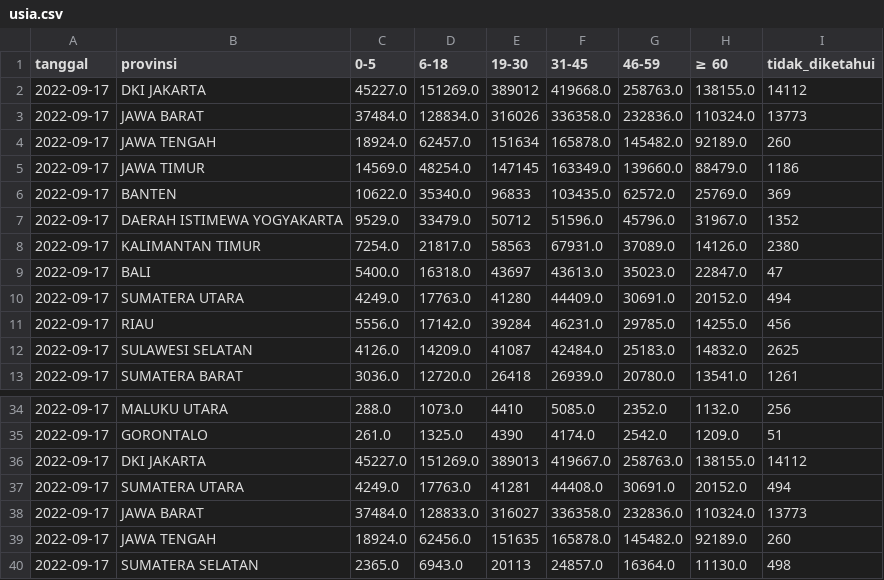
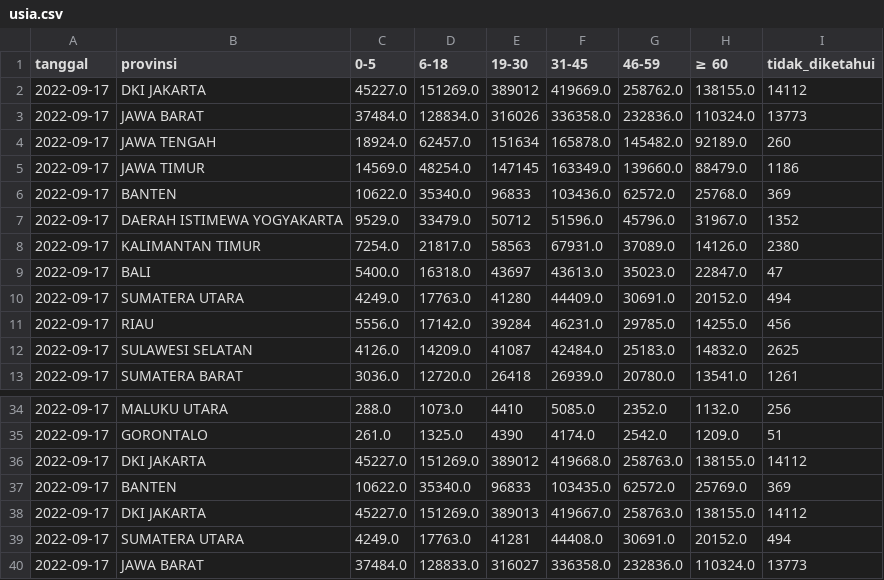
Before and after one commit to zakiego/data-sebaran-covid19goid, a CSV file: nasional/usia.csv, drawn as a sheet; only a part is shown, gaps mark what is left out; the shorter side is filled out with more unchanged rows.

```diff
--- a/nasional/usia.csv
+++ b/nasional/usia.csv
@@ -1,3 +1,3 @@
 tanggal,provinsi,0-5,6-18,19-30,31-45,46-59,≥ 60,tidak_diketahui
-2022-09-17,DKI JAKARTA,45227.0,151269.0,389012,419668.0,258763.0,138155.0,14112
+2022-09-17,DKI JAKARTA,45227.0,151269.0,389012,419669.0,258762.0,138155.0,14112
 2022-09-17,JAWA BARAT,37484.0,128834.0,316026,336358.0,232836.0,110324.0,13773
@@ -5,3 +5,3 @@ tanggal,provinsi,0-5,6-18,19-30,31-45,46-59,≥ 60,tidak_diketahui
 2022-09-17,JAWA TIMUR,14569.0,48254.0,147145,163349.0,139660.0,88479.0,1186
-2022-09-17,BANTEN,10622.0,35340.0,96833,103435.0,62572.0,25769.0,369
+2022-09-17,BANTEN,10622.0,35340.0,96833,103436.0,62572.0,25768.0,369
 2022-09-17,DAERAH ISTIMEWA YOGYAKARTA,9529.0,33479.0,50712,51596.0,45796.0,31967.0,1352
@@ -35,2 +35,4 @@ tanggal,provinsi,0-5,6-18,19-30,31-45,46-59,≥ 60,tidak_diketahui
 2022-09-17,GORONTALO,261.0,1325.0,4390,4174.0,2542.0,1209.0,51
+2022-09-17,DKI JAKARTA,45227.0,151269.0,389012,419668.0,258763.0,138155.0,14112
+2022-09-17,BANTEN,10622.0,35340.0,96833,103435.0,62572.0,25769.0,369
 2022-09-17,DKI JAKARTA,45227.0,151269.0,389013,419667.0,258763.0,138155.0,14112
```
Also changed, not shown: nasional/harian.csv, nasional/jenis_kelamin.csv, 4 other files.
